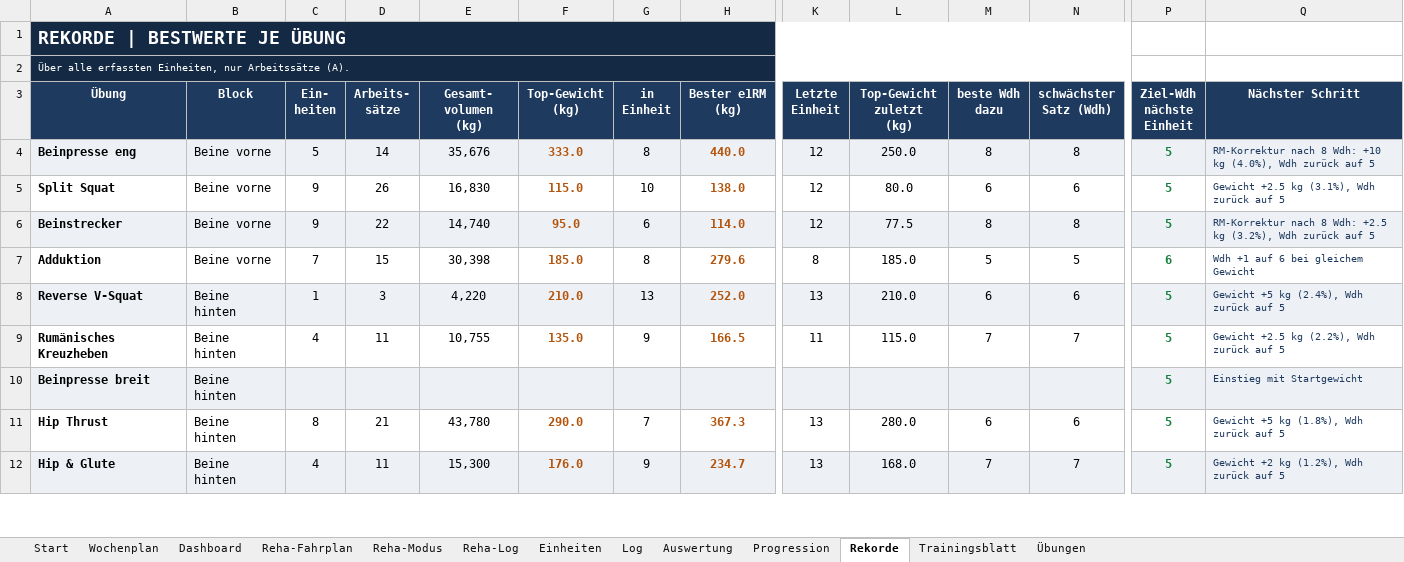
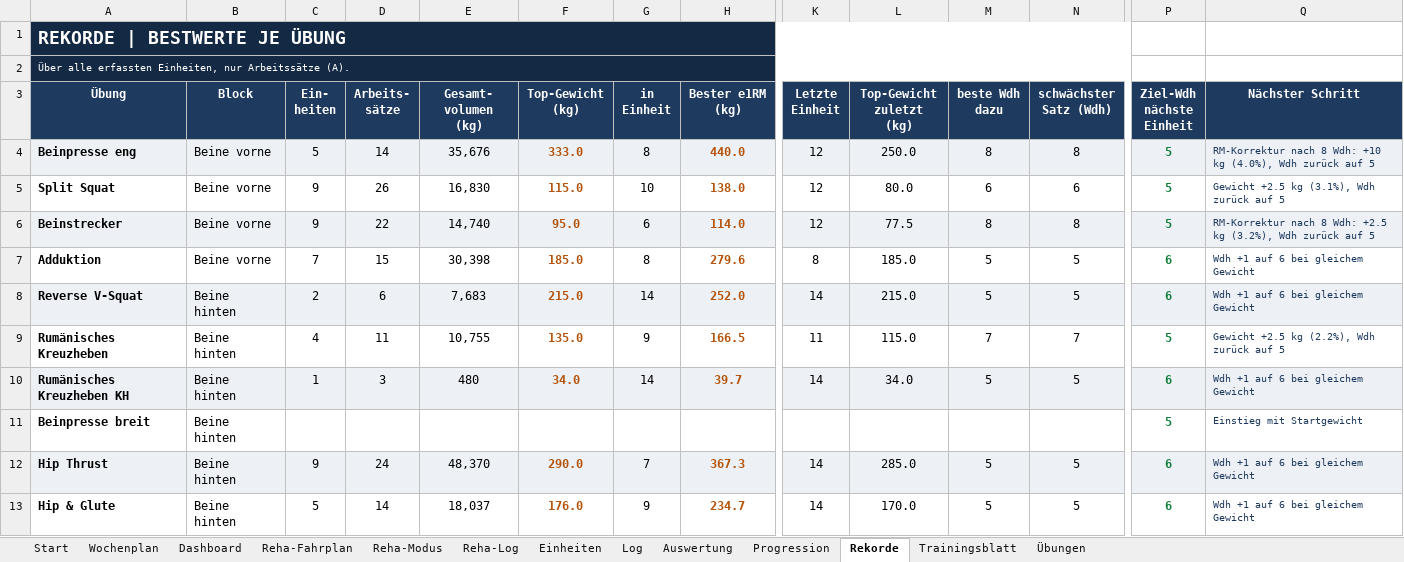
Before and after one commit to Ghostburaq/Burak, an Excel workbook: gym/GymLogbuch_Beine.xlsx, sheet Rekorde, drawn as a sheet; only a part is shown, gaps mark what is left out; values as stored, in another font and other column widths than the file's, no borders; conditional formats not drawn; addresses are those after the commit; rows hold the shown columns only; the diff covers the shown part only; the diff names each change by its address in the sheet, - before the commit and + after, or states it on an @@ line.

```diff
--- a/gym/GymLogbuch_Beine.xlsx (sheet Rekorde)
+++ b/gym/GymLogbuch_Beine.xlsx (sheet Rekorde)
-C8 (Ein- heiten): 1
+C8 (Ein- heiten): 2
-D8 (Arbeits- sätze): 3
+D8 (Arbeits- sätze): 6
-E8 (Gesamt- volumen (kg)): 4,220
+E8 (Gesamt- volumen (kg)): 7,683
-F8 (Top-Gewicht (kg)): 210.0
+F8 (Top-Gewicht (kg)): 215.0
-G8 (in Einheit): 13
+G8 (in Einheit): 14
-K8 (Letzte Einheit): 13
+K8 (Letzte Einheit): 14
-L8 (Top-Gewicht zuletzt (kg)): 210.0
+L8 (Top-Gewicht zuletzt (kg)): 215.0
-M8 (beste Wdh dazu): 6
+M8 (beste Wdh dazu): 5
-N8 (schwächster Satz (Wdh)): 6
+N8 (schwächster Satz (Wdh)): 5
-P8 (Ziel-Wdh nächste Einheit): 5
+P8 (Ziel-Wdh nächste Einheit): 6
-Q8 (Nächster Schritt): Gewicht +5 kg (2.4%), Wdh zurück auf 5
+Q8 (Nächster Schritt): Wdh +1 auf 6 bei gleichem Gewicht
+row 10: Rumänisches Kreuzheben KH | Beine hinten | 1 | 3 | 480 | 34.0 | 14 | 39.7 | 14 | 34.0 | 5 | 5 | 6 | Wdh +1 auf 6 bei gleichem Gewicht
-A11:Q11 fill: #EDF1F6
+A11:Q11 fill: none
-A12:Q12 fill: none
+A12:Q12 fill: #EDF1F6
-C12 (Ein- heiten): 8
+C12 (Ein- heiten): 9
-D12 (Arbeits- sätze): 21
+D12 (Arbeits- sätze): 24
-E12 (Gesamt- volumen (kg)): 43,780
+E12 (Gesamt- volumen (kg)): 48,370
-K12:K13 (Letzte Einheit): 13
+K12:K13 (Letzte Einheit): 14
-L12 (Top-Gewicht zuletzt (kg)): 280.0
+L12 (Top-Gewicht zuletzt (kg)): 285.0
-M12 (beste Wdh dazu): 6
+M12 (beste Wdh dazu): 5
-N12 (schwächster Satz (Wdh)): 6
+N12 (schwächster Satz (Wdh)): 5
-P12:P13 (Ziel-Wdh nächste Einheit): 5
+P12:P13 (Ziel-Wdh nächste Einheit): 6
-Q12 (Nächster Schritt): Gewicht +5 kg (1.8%), Wdh zurück auf 5
+Q12 (Nächster Schritt): Wdh +1 auf 6 bei gleichem Gewicht
-A13:Q13 fill: #EDF1F6
+A13:Q13 fill: none
-C13 (Ein- heiten): 4
+C13 (Ein- heiten): 5
-D13 (Arbeits- sätze): 11
+D13 (Arbeits- sätze): 14
-E13 (Gesamt- volumen (kg)): 15,300
+E13 (Gesamt- volumen (kg)): 18,037
-L13 (Top-Gewicht zuletzt (kg)): 168.0
+L13 (Top-Gewicht zuletzt (kg)): 170.0
-M13 (beste Wdh dazu): 7
+M13 (beste Wdh dazu): 5
-N13 (schwächster Satz (Wdh)): 7
+N13 (schwächster Satz (Wdh)): 5
-Q13 (Nächster Schritt): Gewicht +2 kg (1.2%), Wdh zurück auf 5
+Q13 (Nächster Schritt): Wdh +1 auf 6 bei gleichem Gewicht
```
Also changed, not shown: 3 added rows, 20 edited cells and cell formats elsewhere in this sheet, sheet Trainingsblatt, sheet Log, sheet Progression, sheet Übungen, sheet Auswertung, sheet Reha-Modus, 4 more sheets, formulas that keep their value, charts or pictures, gym/GymLogbuch_Beine_PreOP.xlsx, 6 other files.
